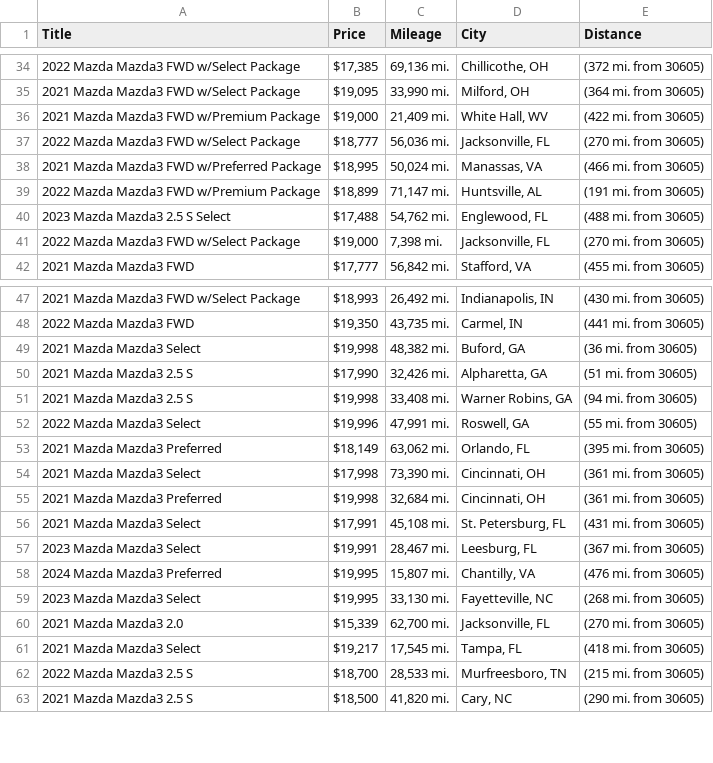
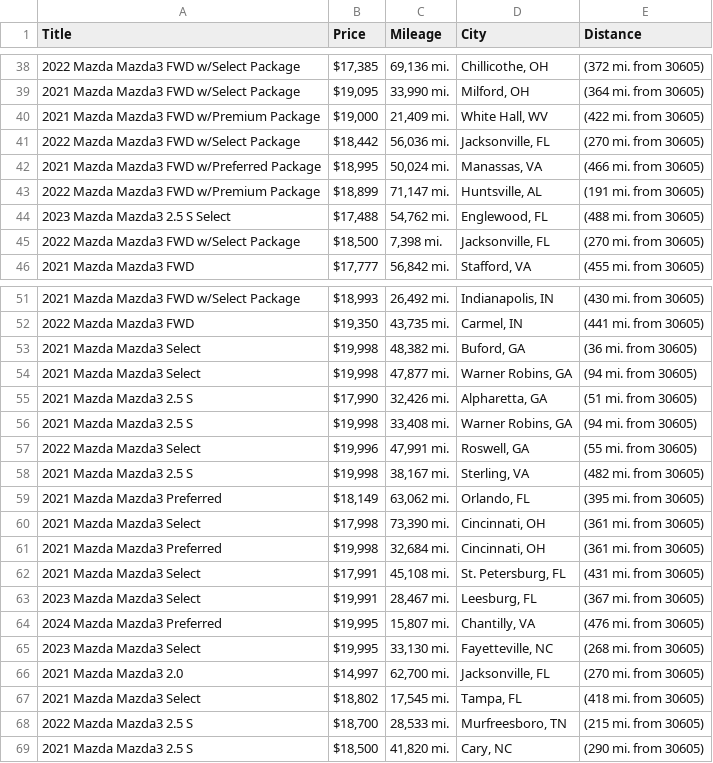
Before and after one commit to jwd0526/go-practice, a CSV file: listings.csv, drawn as a sheet; only a part is shown, gaps mark what is left out; the diff covers the shown part only.

```diff
--- a/listings.csv
+++ b/listings.csv
@@ -36,3 +40,3 @@ Title,Price,Mileage,City,Distance
 2021 Mazda Mazda3 FWD w/Premium Package,"$19,000","21,409 mi.","White Hall, WV",(422 mi. from 30605)
-2022 Mazda Mazda3 FWD w/Select Package,"$18,777","56,036 mi.","Jacksonville, FL",(270 mi. from 30605)
+2022 Mazda Mazda3 FWD w/Select Package,"$18,442","56,036 mi.","Jacksonville, FL",(270 mi. from 30605)
 2021 Mazda Mazda3 FWD w/Preferred Package,"$18,995","50,024 mi.","Manassas, VA",(466 mi. from 30605)
@@ -40,3 +44,3 @@ Title,Price,Mileage,City,Distance
 2023 Mazda Mazda3 2.5 S Select,"$17,488","54,762 mi.","Englewood, FL",(488 mi. from 30605)
-2022 Mazda Mazda3 FWD w/Select Package,"$19,000","7,398 mi.","Jacksonville, FL",(270 mi. from 30605)
+2022 Mazda Mazda3 FWD w/Select Package,"$18,500","7,398 mi.","Jacksonville, FL",(270 mi. from 30605)
 2021 Mazda Mazda3 FWD,"$17,777","56,842 mi.","Stafford, VA",(455 mi. from 30605)
@@ -49,2 +53,3 @@ Title,Price,Mileage,City,Distance
 2021 Mazda Mazda3 Select,"$19,998","48,382 mi.","Buford, GA",(36 mi. from 30605)
+2021 Mazda Mazda3 Select,"$19,998","47,877 mi.","Warner Robins, GA",(94 mi. from 30605)
 2021 Mazda Mazda3 2.5 S,"$17,990","32,426 mi.","Alpharetta, GA",(51 mi. from 30605)
@@ -52,2 +57,3 @@ Title,Price,Mileage,City,Distance
 2022 Mazda Mazda3 Select,"$19,996","47,991 mi.","Roswell, GA",(55 mi. from 30605)
+2021 Mazda Mazda3 2.5 S,"$19,998","38,167 mi.","Sterling, VA",(482 mi. from 30605)
 2021 Mazda Mazda3 Preferred,"$18,149","63,062 mi.","Orlando, FL",(395 mi. from 30605)
@@ -59,4 +65,4 @@ Title,Price,Mileage,City,Distance
 2023 Mazda Mazda3 Select,"$19,995","33,130 mi.","Fayetteville, NC",(268 mi. from 30605)
-2021 Mazda Mazda3 2.0,"$15,339","62,700 mi.","Jacksonville, FL",(270 mi. from 30605)
-2021 Mazda Mazda3 Select,"$19,217","17,545 mi.","Tampa, FL",(418 mi. from 30605)
+2021 Mazda Mazda3 2.0,"$14,997","62,700 mi.","Jacksonville, FL",(270 mi. from 30605)
+2021 Mazda Mazda3 Select,"$18,802","17,545 mi.","Tampa, FL",(418 mi. from 30605)
 2022 Mazda Mazda3 2.5 S,"$18,700","28,533 mi.","Murfreesboro, TN",(215 mi. from 30605)
```
Also changed, not shown: 6 added rows, 3 removed rows and 5 edited cells elsewhere in this file, 1 other file.
